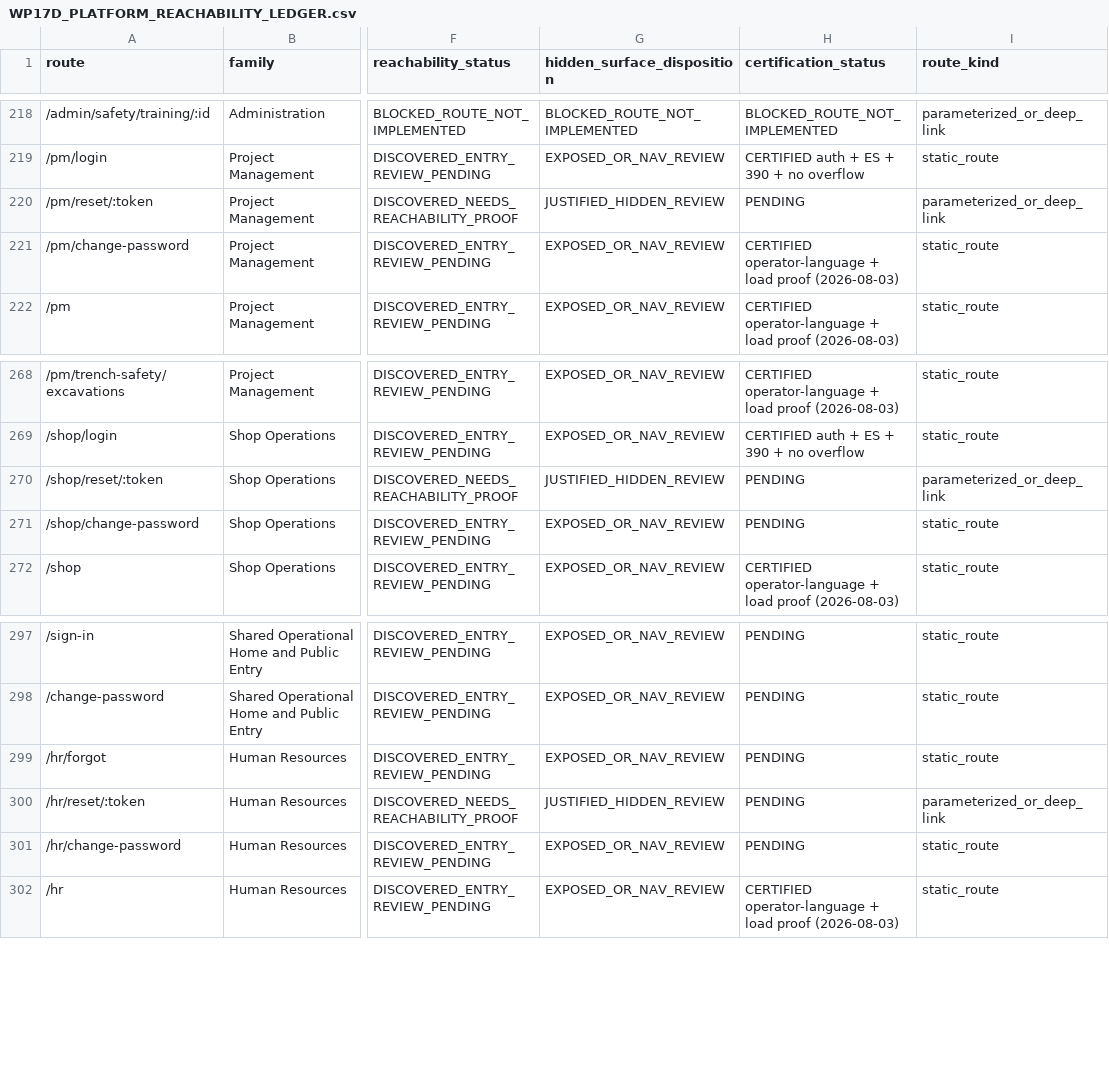
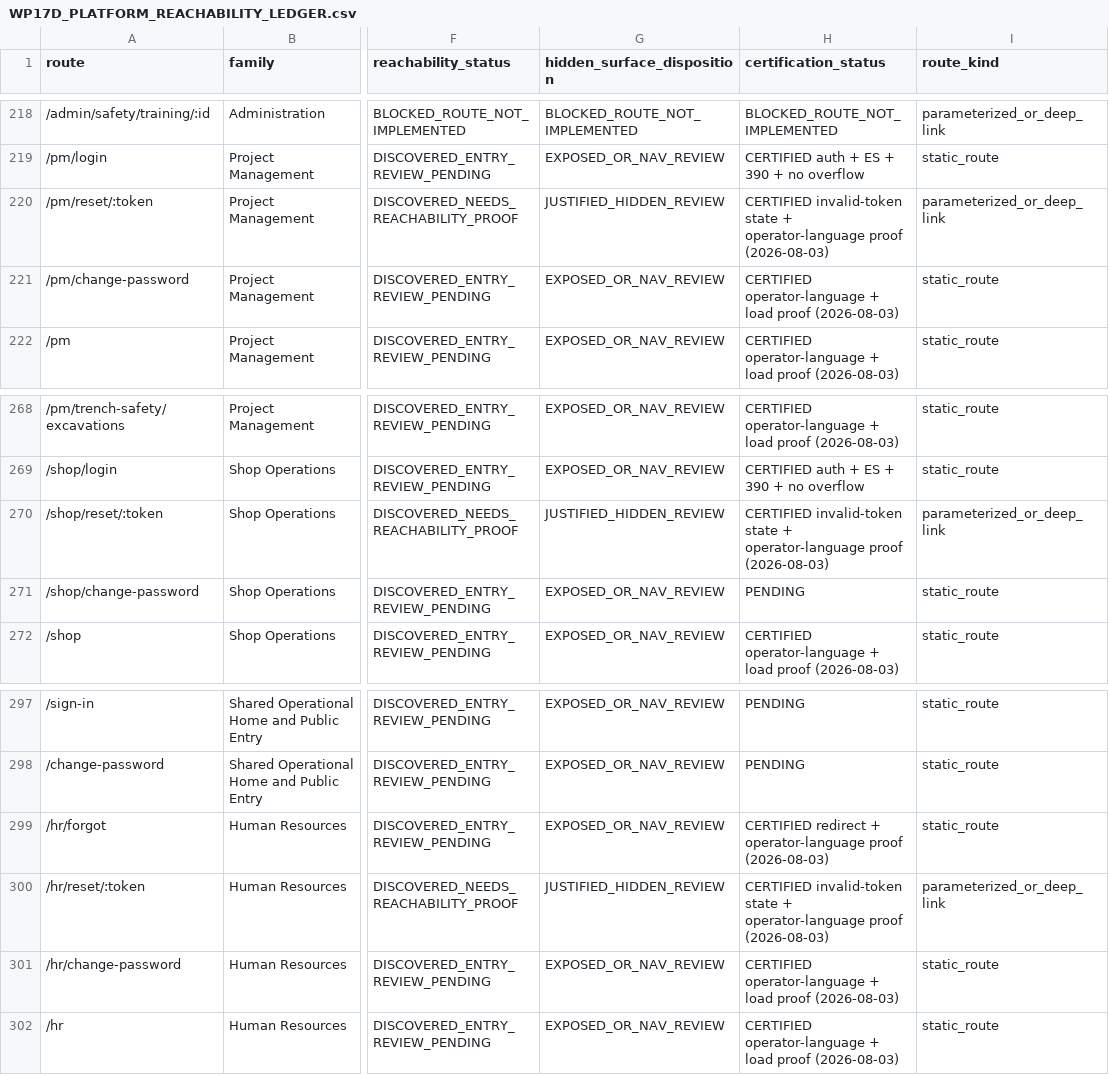
Before and after one commit to Judd-19851202/MASCI-OPS-08-15-26-11-30am, a CSV file: memory/WP17D_PLATFORM_REACHABILITY_LEDGER.csv, drawn as a sheet; only a part is shown, gaps mark what is left out; the diff names each change by its address in the sheet, - before the commit and + after, or states it on an @@ line.

```diff
--- a/memory/WP17D_PLATFORM_REACHABILITY_LEDGER.csv
+++ b/memory/WP17D_PLATFORM_REACHABILITY_LEDGER.csv
-H220 (certification_status): PENDING
+H220 (certification_status): CERTIFIED invalid-token state + operator-language proof (2026-08-03)
-H270 (certification_status): PENDING
+H270 (certification_status): CERTIFIED invalid-token state + operator-language proof (2026-08-03)
-H299 (certification_status): PENDING
+H299 (certification_status): CERTIFIED redirect + operator-language proof (2026-08-03)
-H300 (certification_status): PENDING
+H300 (certification_status): CERTIFIED invalid-token state + operator-language proof (2026-08-03)
-H301 (certification_status): PENDING
+H301 (certification_status): CERTIFIED operator-language + load proof (2026-08-03)
```
Also changed, not shown: 2 other files.
